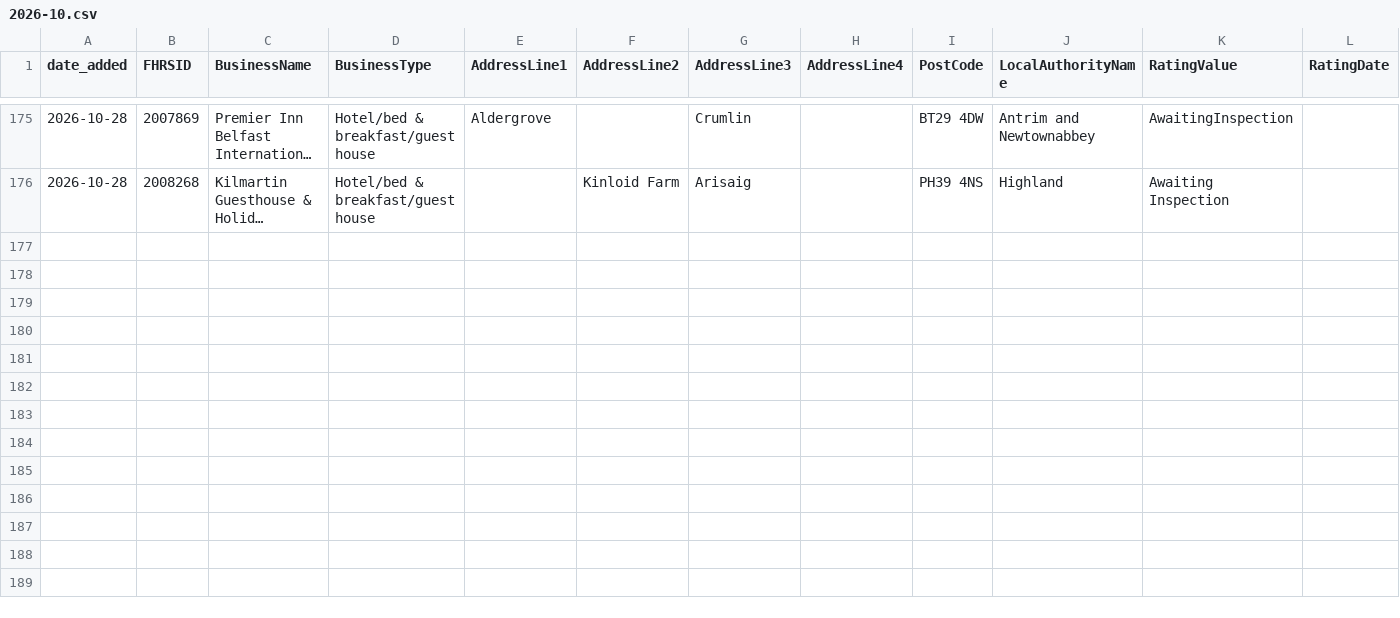
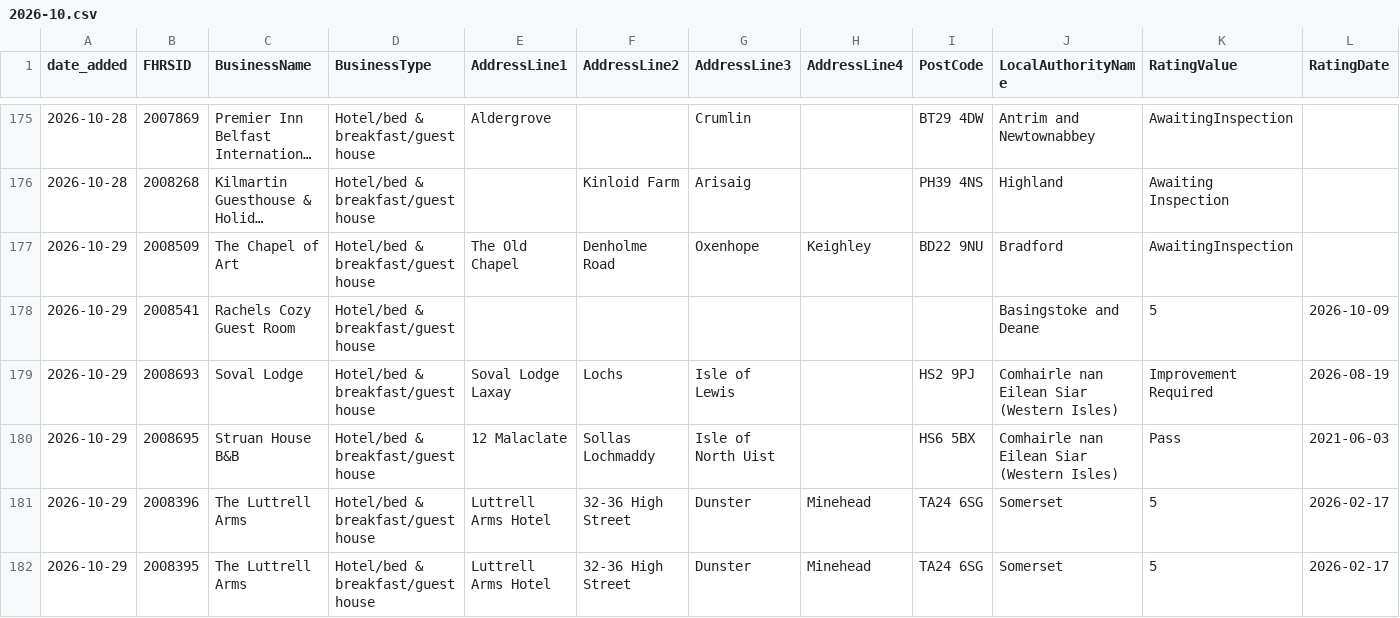
Before and after one commit to AP-Dev-Tools/independent-food-business-pulse, a CSV file: data/cumulative/HOTEL/2026-10.csv, drawn as a sheet; only a part is shown, gaps mark what is left out; long unchanged cells end in …; rows hold the shown columns only; the diff names each change by its address in the sheet, - before the commit and + after, or states it on an @@ line.

```diff
--- a/data/cumulative/HOTEL/2026-10.csv
+++ b/data/cumulative/HOTEL/2026-10.csv
+row 177: 2026-10-29 | 2008509 | The Chapel of Art | Hotel/bed & breakfast/guest house | The Old Chapel | Denholme Road | Oxenhope | Keighley | BD22 9NU | Bradford | AwaitingInspection
+row 178: 2026-10-29 | 2008541 | Rachels Cozy Guest Room | Hotel/bed & breakfast/guest house |  |  |  |  |  | Basingstoke and Deane | 5 | 2026-10-09
+row 179: 2026-10-29 | 2008693 | Soval Lodge | Hotel/bed & breakfast/guest house | Soval Lodge Laxay | Lochs | Isle of Lewis |  | HS2 9PJ | Comhairle nan Eilean Siar (Western Isles) | Improvement Required | 2026-08-19
+row 180: 2026-10-29 | 2008695 | Struan House B&B | Hotel/bed & breakfast/guest house | 12 Malaclate | Sollas Lochmaddy | Isle of North Uist |  | HS6 5BX | Comhairle nan Eilean Siar (Western Isles) | Pass | 2021-06-03
+row 181: 2026-10-29 | 2008396 | The Luttrell Arms | Hotel/bed & breakfast/guest house | Luttrell Arms Hotel | 32-36 High Street | Dunster | Minehead | TA24 6SG | Somerset | 5 | 2026-02-17
+row 182: 2026-10-29 | 2008395 | The Luttrell Arms | Hotel/bed & breakfast/guest house | Luttrell Arms Hotel | 32-36 High Street | Dunster | Minehead | TA24 6SG | Somerset | 5 | 2026-02-17
```
Also changed, not shown: data/cumulative/MOBILE/2026-10.csv, data/cumulative/PUB_BAR/2026-10.csv, 12 other files.
